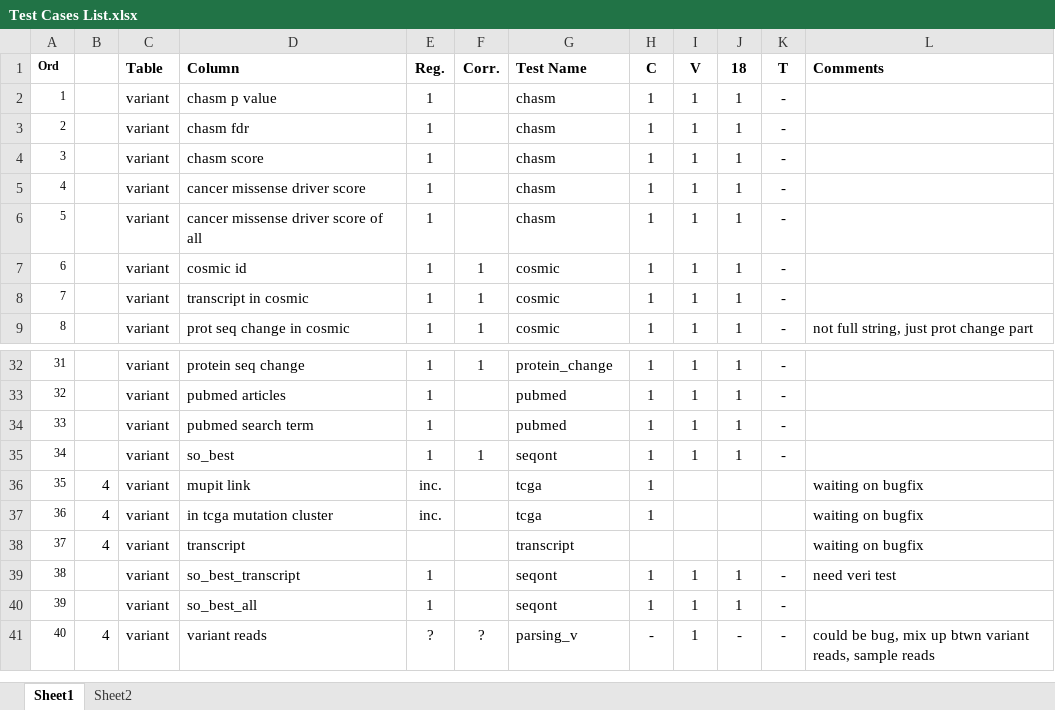
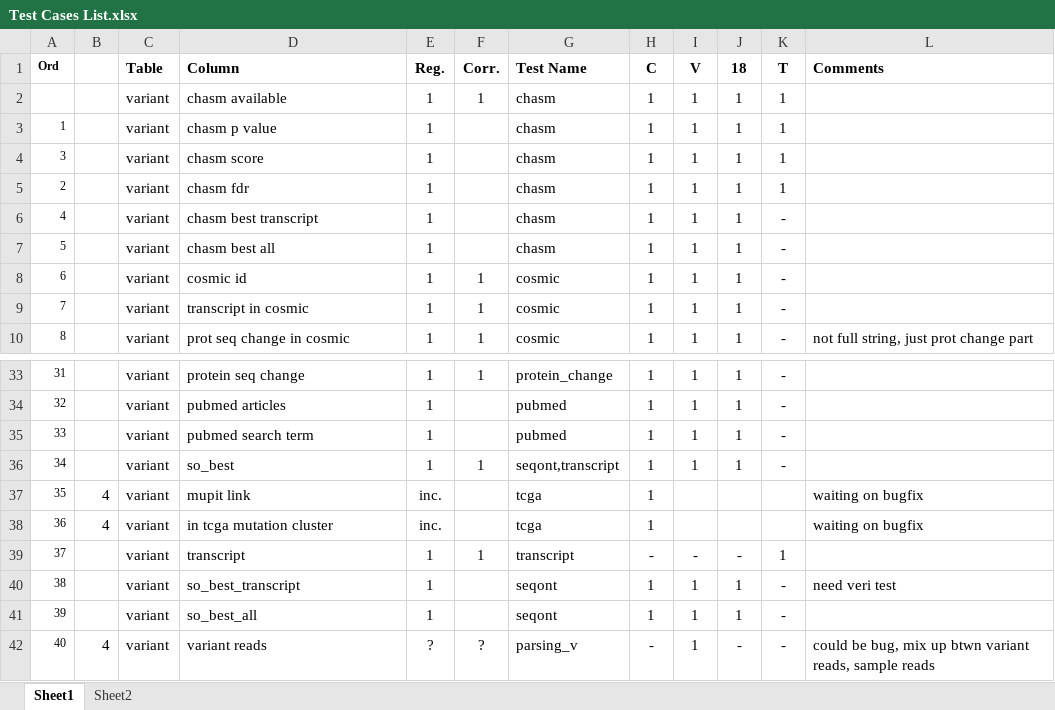
Before and after one commit to KarchinLab/CRAVAT-aux, an Excel workbook: Test Cases List.xlsx, sheet Sheet1, drawn as a sheet; only a part is shown, gaps mark what is left out; values as stored, in another font and other column widths than the file's, no borders; conditional formats not drawn; removed rows and columns are numbered as before the commit, all else as after; the diff covers the shown part only; the diff names each change by its address in the sheet, - before the commit and + after, or states it on an @@ line.

Commit message:
made vest and chasm transcript tests. added chasm_best_fdr to chasm. completed transcript test

```diff
--- a/Test Cases List.xlsx (sheet Sheet1)
+++ b/Test Cases List.xlsx (sheet Sheet1)
+row 2:  |  | variant | chasm available | 1 | 1 | chasm | 1 | 1 | 1 | 1
-K3 (T): -
+K3 (T): 1
-row 3: 2 |  | variant | chasm fdr | 1 |  | chasm | 1 | 1 | 1 | -
-K4 (T): -
+K4 (T): 1
+row 5: 2 |  | variant | chasm fdr | 1 |  | chasm | 1 | 1 | 1 | 1
-D6 (Column): cancer missense driver score
+D6 (Column): chasm best transcript
-D7 (Column): cancer missense driver score of all
+D7 (Column): chasm best all
-G36 (Test Name): seqont
+G36 (Test Name): seqont,transcript
-B39: 4
+B39: (empty)
-E39 (Reg.): (empty)
+E39 (Reg.): 1
-F39 (Corr.): (empty)
+F39 (Corr.): 1
-H39 (C): (empty)
+H39 (C): -
-I39 (V): (empty)
+I39 (V): -
-J39 (18): (empty)
+J39 (18): -
-K39 (T): (empty)
+K39 (T): 1
-L39 (Comments): waiting on bugfix
+L39 (Comments): (empty)
```
Also changed, not shown: 1 added row, 1 removed row, 3 moved rows and 16 edited cells elsewhere in this sheet, 17 other files.
